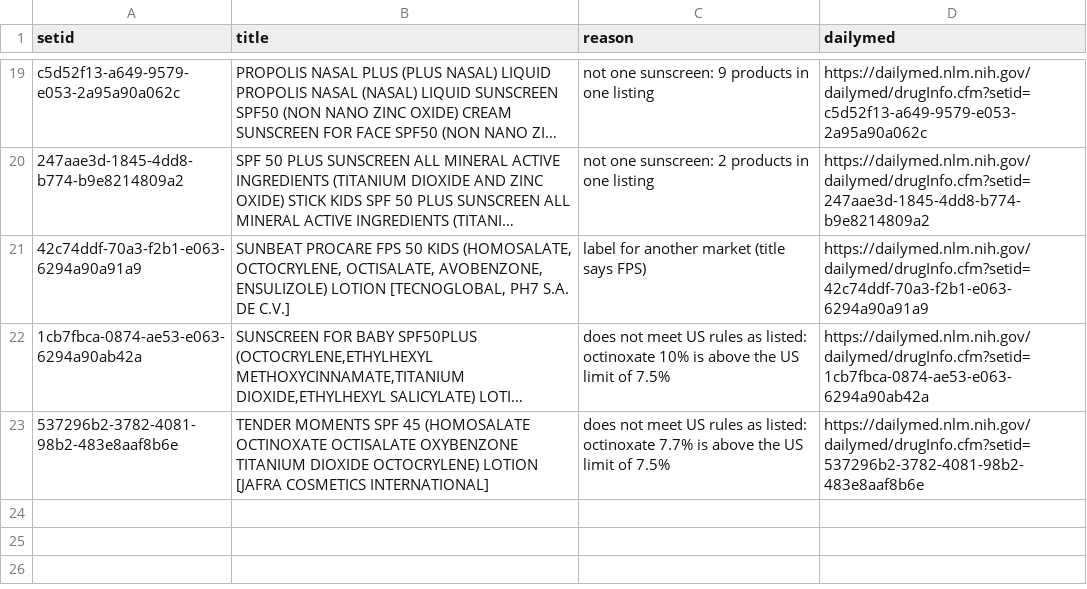
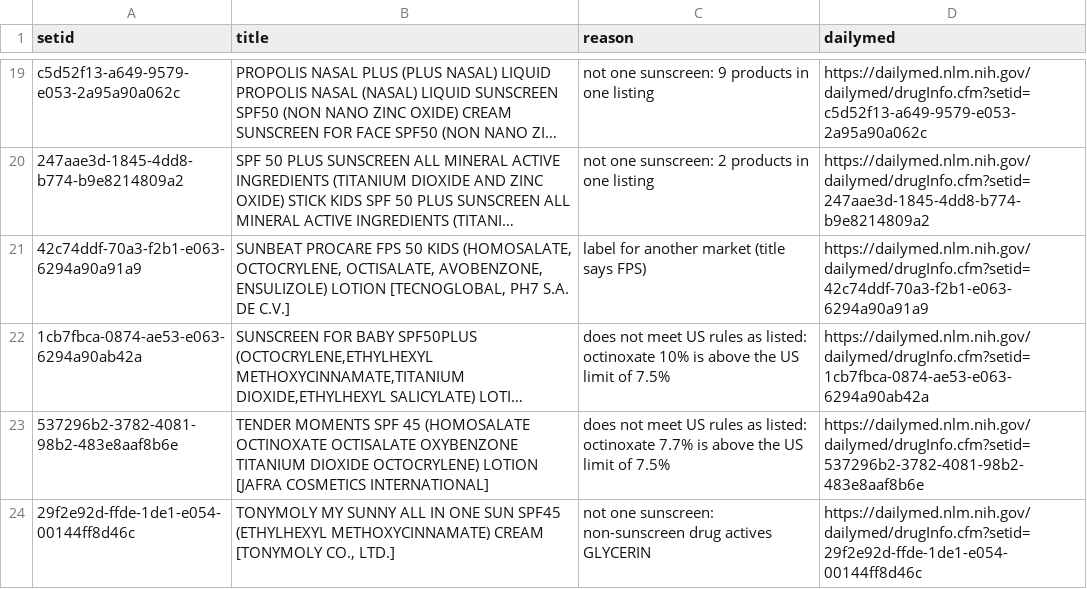
Before and after one commit to arwfamily/tinysafe-dailymed-scraper-v2, a CSV file: claims/population_exclusions.csv, drawn as a sheet; only a part is shown, gaps mark what is left out; long unchanged cells end in …; the diff names each change by its address in the sheet, - before the commit and + after, or states it on an @@ line.

```diff
--- a/claims/population_exclusions.csv
+++ b/claims/population_exclusions.csv
+row 24: 29f2e92d-ffde-1de1-e054-00144ff8d46c | TONYMOLY MY SUNNY ALL IN ONE SUN SPF45 (ETHYLHEXYL METHOXYCINNAMATE) CREAM [TONYMOLY CO., LTD.] | not one sunscreen: non-sunscreen drug actives GLYCERIN | https://dailymed.nlm.nih.gov/dailymed/drugInfo.cfm?setid=29f2e92d-ffde-1de1-e054-00144ff8d46c
```
Also changed, not shown: claims/same_ingredient_list_pairs.csv, 5 other files.
